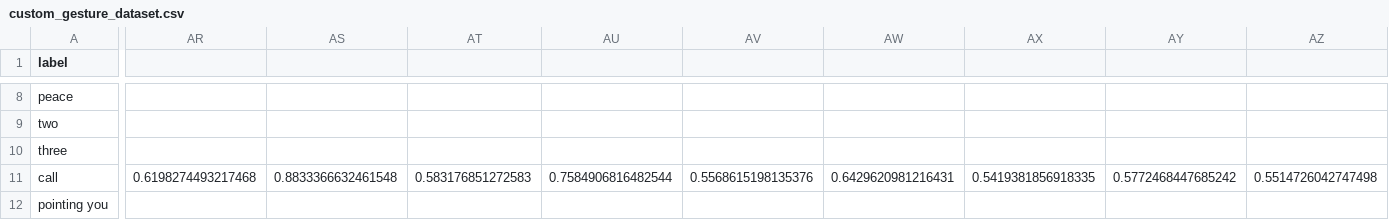
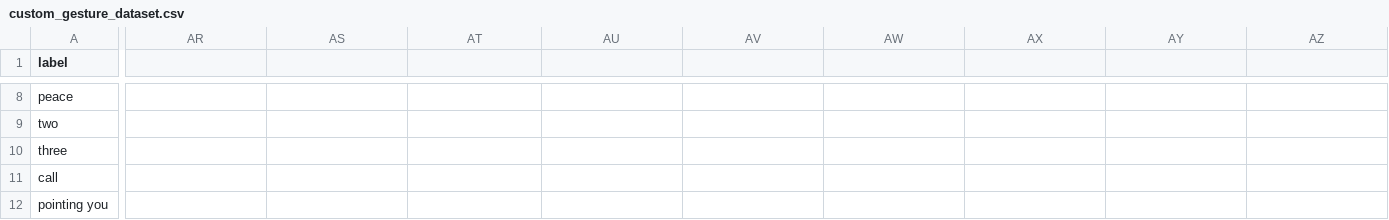
Before and after one commit to VishalSingoju/Voice-Conversion-System-with-Hand-Gesture-Recognition-and-Translation-, a CSV file: custom_gesture_dataset.csv, drawn as a sheet; only a part is shown, gaps mark what is left out; the diff covers the shown part only; the diff names each change by its address in the sheet, - before the commit and + after, or states it on an @@ line.

Commit message:
fixed error in training data

```diff
--- a/custom_gesture_dataset.csv
+++ b/custom_gesture_dataset.csv
-AR11: 0.6198274493217468
+AR11: (empty)
-AS11: 0.8833366632461548
+AS11: (empty)
-AT11: 0.583176851272583
+AT11: (empty)
-AU11: 0.7584906816482544
+AU11: (empty)
-AV11: 0.5568615198135376
+AV11: (empty)
-AW11: 0.6429620981216431
+AW11: (empty)
-AX11: 0.5419381856918335
+AX11: (empty)
-AY11: 0.5772468447685242
+AY11: (empty)
-AZ11: 0.5514726042747498
+AZ11: (empty)
```
Also changed, not shown: 33 edited cells elsewhere in this file.
